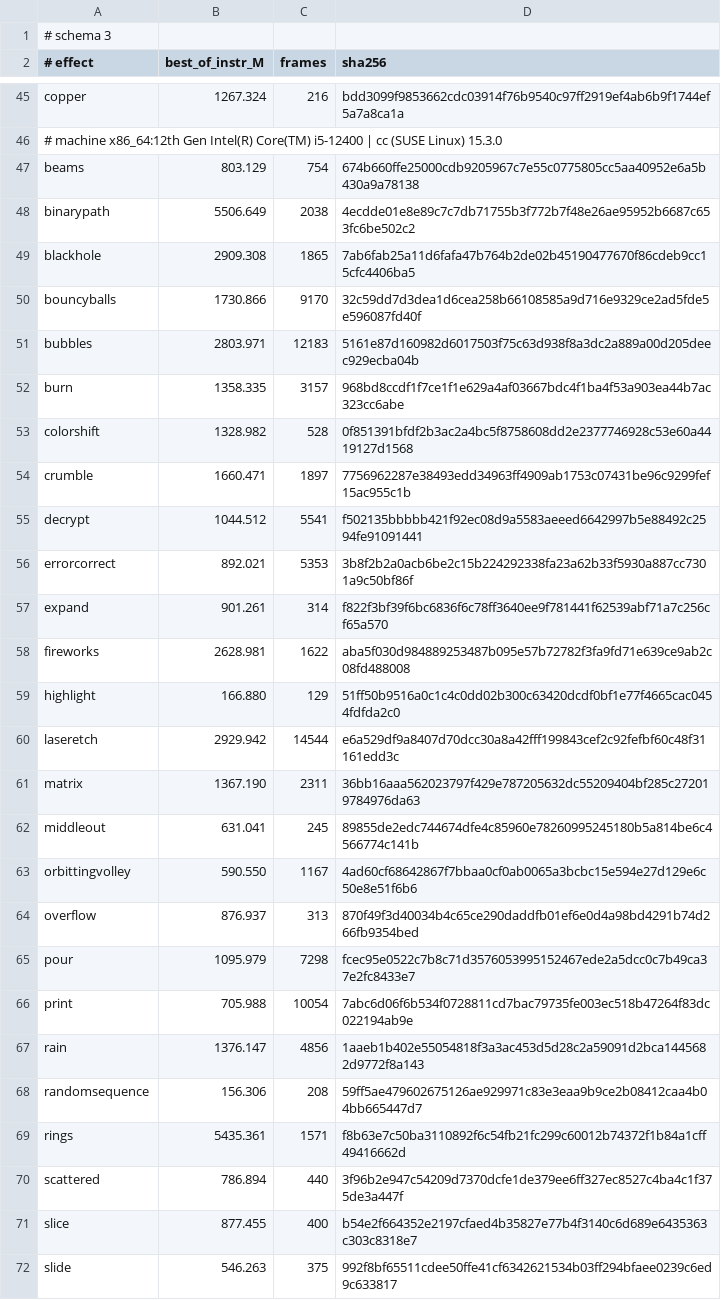
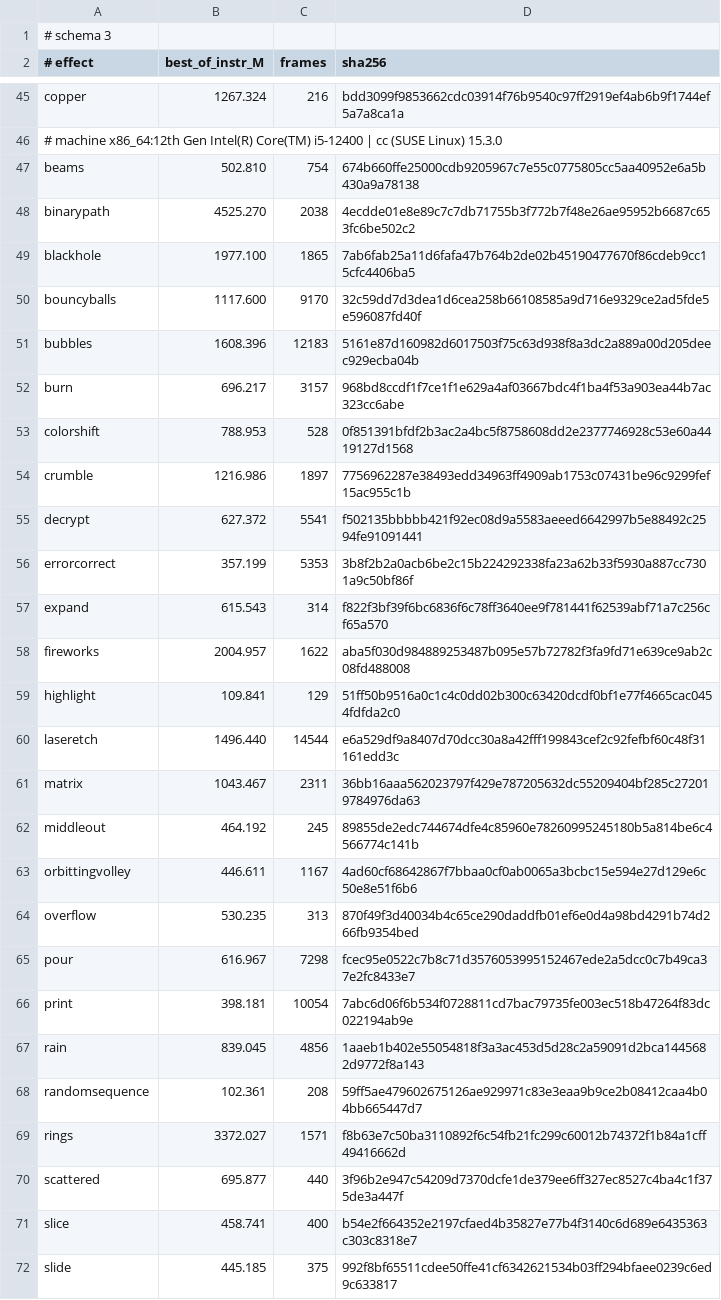
Before and after one commit to blackopsrepl/glyphfx, a TSV file: tools/perf/baseline.tsv, drawn as a sheet; only a part is shown, gaps mark what is left out; the diff covers the shown part only.

```diff
--- a/tools/perf/baseline.tsv
+++ b/tools/perf/baseline.tsv
@@ -46,27 +46,27 @@ copper	1267.324	216	bdd3099f9853662cdc03914f76b9540c97ff2919ef4ab6b9f1744ef5a7a8
 # machine x86_64:12th Gen Intel(R) Core(TM) i5-12400 | cc (SUSE Linux) 15.3.0
-beams	803.129	754	674b660ffe25000cdb9205967c7e55c0775805cc5aa40952e6a5b430a9a78138
-binarypath	5506.649	2038	4ecdde01e8e89c7c7db71755b3f772b7f48e26ae95952b6687c653fc6be502c2
-blackhole	2909.308	1865	7ab6fab25a11d6fafa47b764b2de02b45190477670f86cdeb9cc15cfc4406ba5
-bouncyballs	1730.866	9170	32c59dd7d3dea1d6cea258b66108585a9d716e9329ce2ad5fde5e596087fd40f
-bubbles	2803.971	12183	5161e87d160982d6017503f75c63d938f8a3dc2a889a00d205deec929ecba04b
-burn	1358.335	3157	968bd8ccdf1f7ce1f1e629a4af03667bdc4f1ba4f53a903ea44b7ac323cc6abe
-colorshift	1328.982	528	0f851391bfdf2b3ac2a4bc5f8758608dd2e2377746928c53e60a4419127d1568
-crumble	1660.471	1897	7756962287e38493edd34963ff4909ab1753c07431be96c9299fef15ac955c1b
-decrypt	1044.512	5541	f502135bbbbb421f92ec08d9a5583aeeed6642997b5e88492c2594fe91091441
-errorcorrect	892.021	5353	3b8f2b2a0acb6be2c15b224292338fa23a62b33f5930a887cc7301a9c50bf86f
-expand	901.261	314	f822f3bf39f6bc6836f6c78ff3640ee9f781441f62539abf71a7c256cf65a570
-fireworks	2628.981	1622	aba5f030d984889253487b095e57b72782f3fa9fd71e639ce9ab2c08fd488008
-highlight	166.880	129	51ff50b9516a0c1c4c0dd02b300c63420dcdf0bf1e77f4665cac0454fdfda2c0
-laseretch	2929.942	14544	e6a529df9a8407d70dcc30a8a42fff199843cef2c92fefbf60c48f31161edd3c
-matrix	1367.190	2311	36bb16aaa562023797f429e787205632dc55209404bf285c272019784976da63
-middleout	631.041	245	89855de2edc744674dfe4c85960e78260995245180b5a814be6c4566774c141b
-orbittingvolley	590.550	1167	4ad60cf68642867f7bbaa0cf0ab0065a3bcbc15e594e27d129e6c50e8e51f6b6
-overflow	876.937	313	870f49f3d40034b4c65ce290daddfb01ef6e0d4a98bd4291b74d266fb9354bed
-pour	1095.979	7298	fcec95e0522c7b8c71d3576053995152467ede2a5dcc0c7b49ca37e2fc8433e7
-print	705.988	10054	7abc6d06f6b534f0728811cd7bac79735fe003ec518b47264f83dc022194ab9e
-rain	1376.147	4856	1aaeb1b402e55054818f3a3ac453d5d28c2a59091d2bca1445682d9772f8a143
-randomsequence	156.306	208	59ff5ae479602675126ae929971c83e3eaa9b9ce2b08412caa4b04bb665447d7
-rings	5435.361	1571	f8b63e7c50ba3110892f6c54fb21fc299c60012b74372f1b84a1cff49416662d
-scattered	786.894	440	3f96b2e947c54209d7370dcfe1de379ee6ff327ec8527c4ba4c1f375de3a447f
-slice	877.455	400	b54e2f664352e2197cfaed4b35827e77b4f3140c6d689e6435363c303c8318e7
-slide	546.263	375	992f8bf65511cdee50ffe41cf6342621534b03ff294bfaee0239c6ed9c633817
+beams	502.810	754	674b660ffe25000cdb9205967c7e55c0775805cc5aa40952e6a5b430a9a78138
+binarypath	4525.270	2038	4ecdde01e8e89c7c7db71755b3f772b7f48e26ae95952b6687c653fc6be502c2
+blackhole	1977.100	1865	7ab6fab25a11d6fafa47b764b2de02b45190477670f86cdeb9cc15cfc4406ba5
+bouncyballs	1117.600	9170	32c59dd7d3dea1d6cea258b66108585a9d716e9329ce2ad5fde5e596087fd40f
+bubbles	1608.396	12183	5161e87d160982d6017503f75c63d938f8a3dc2a889a00d205deec929ecba04b
+burn	696.217	3157	968bd8ccdf1f7ce1f1e629a4af03667bdc4f1ba4f53a903ea44b7ac323cc6abe
+colorshift	788.953	528	0f851391bfdf2b3ac2a4bc5f8758608dd2e2377746928c53e60a4419127d1568
+crumble	1216.986	1897	7756962287e38493edd34963ff4909ab1753c07431be96c9299fef15ac955c1b
+decrypt	627.372	5541	f502135bbbbb421f92ec08d9a5583aeeed6642997b5e88492c2594fe91091441
+errorcorrect	357.199	5353	3b8f2b2a0acb6be2c15b224292338fa23a62b33f5930a887cc7301a9c50bf86f
+expand	615.543	314	f822f3bf39f6bc6836f6c78ff3640ee9f781441f62539abf71a7c256cf65a570
+fireworks	2004.957	1622	aba5f030d984889253487b095e57b72782f3fa9fd71e639ce9ab2c08fd488008
+highlight	109.841	129	51ff50b9516a0c1c4c0dd02b300c63420dcdf0bf1e77f4665cac0454fdfda2c0
+laseretch	1496.440	14544	e6a529df9a8407d70dcc30a8a42fff199843cef2c92fefbf60c48f31161edd3c
+matrix	1043.467	2311	36bb16aaa562023797f429e787205632dc55209404bf285c272019784976da63
+middleout	464.192	245	89855de2edc744674dfe4c85960e78260995245180b5a814be6c4566774c141b
+orbittingvolley	446.611	1167	4ad60cf68642867f7bbaa0cf0ab0065a3bcbc15e594e27d129e6c50e8e51f6b6
+overflow	530.235	313	870f49f3d40034b4c65ce290daddfb01ef6e0d4a98bd4291b74d266fb9354bed
+pour	616.967	7298	fcec95e0522c7b8c71d3576053995152467ede2a5dcc0c7b49ca37e2fc8433e7
+print	398.181	10054	7abc6d06f6b534f0728811cd7bac79735fe003ec518b47264f83dc022194ab9e
+rain	839.045	4856	1aaeb1b402e55054818f3a3ac453d5d28c2a59091d2bca1445682d9772f8a143
+randomsequence	102.361	208	59ff5ae479602675126ae929971c83e3eaa9b9ce2b08412caa4b04bb665447d7
+rings	3372.027	1571	f8b63e7c50ba3110892f6c54fb21fc299c60012b74372f1b84a1cff49416662d
+scattered	695.877	440	3f96b2e947c54209d7370dcfe1de379ee6ff327ec8527c4ba4c1f375de3a447f
+slice	458.741	400	b54e2f664352e2197cfaed4b35827e77b4f3140c6d689e6435363c303c8318e7
+slide	445.185	375	992f8bf65511cdee50ffe41cf6342621534b03ff294bfaee0239c6ed9c633817
```
Also changed, not shown: 1 added row and 15 edited cells elsewhere in this file, 20 other files.
